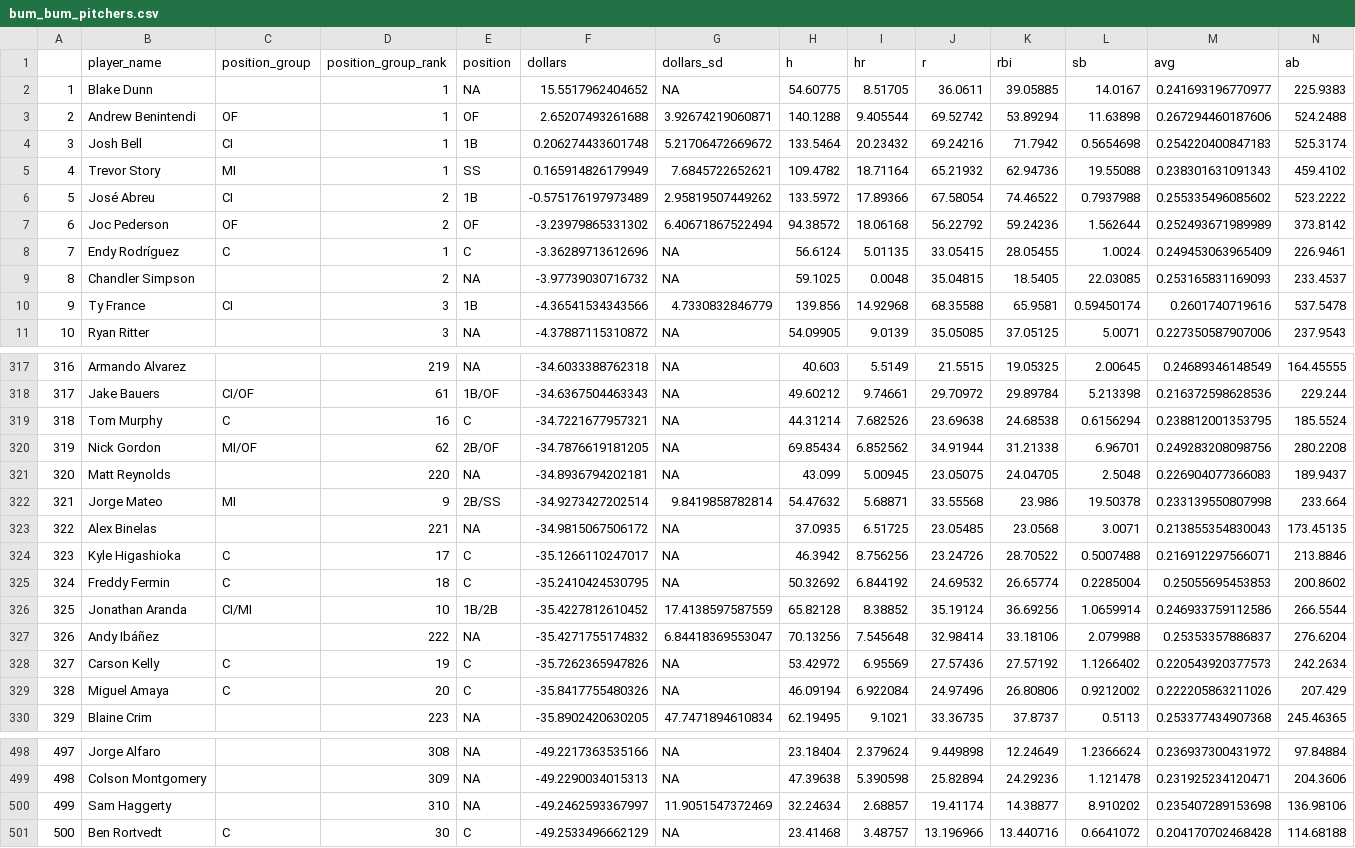
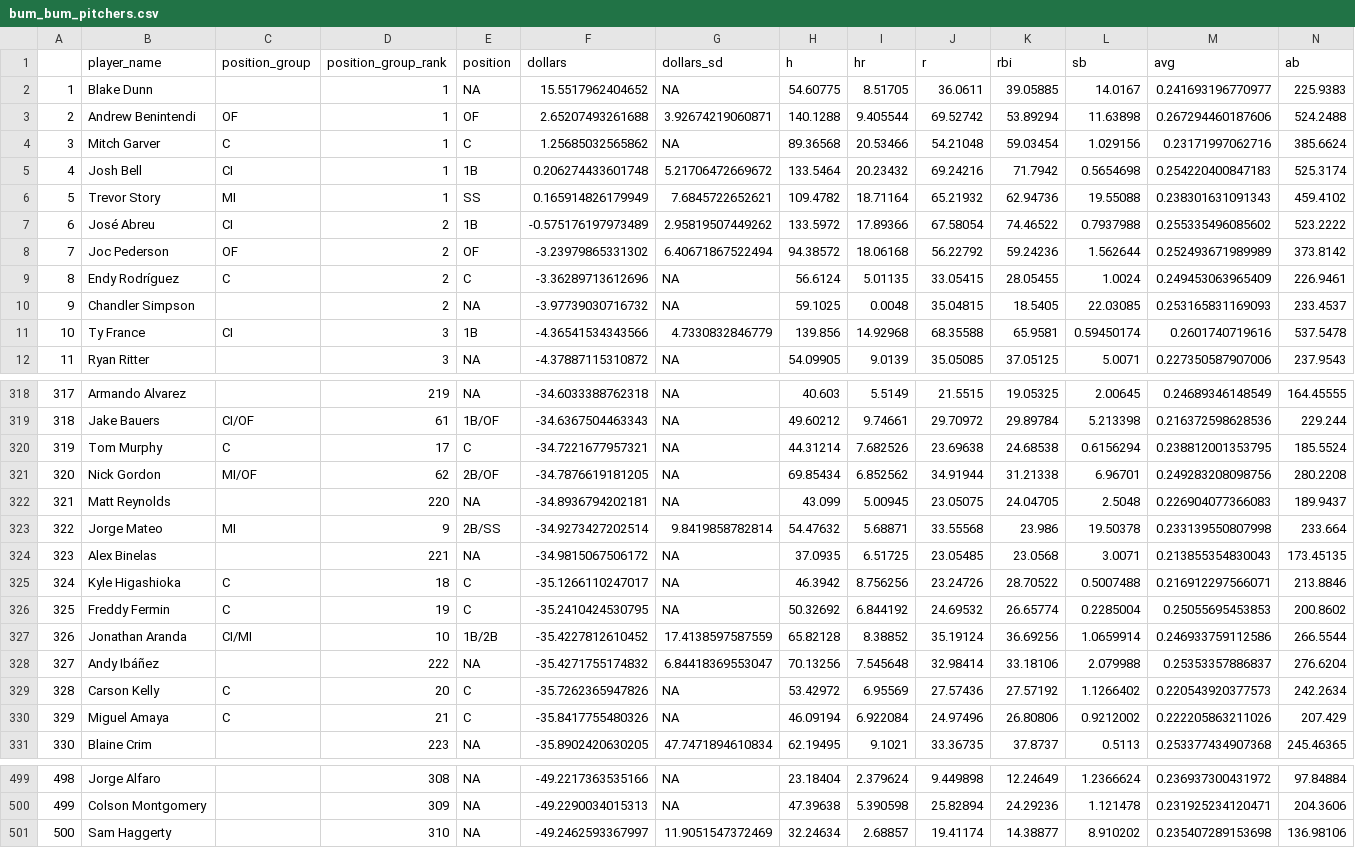
Before and after one commit to SamuelLachance/Betting, a CSV file: ottoneu/bum_bum_pitchers.csv, drawn as a sheet; only a part is shown, gaps mark what is left out; removed rows and columns are numbered as before the commit, all else as after; rows hold the shown columns only; the diff covers the shown part only; the diff names each change by its address in the sheet, - before the commit and + after, or states it on an @@ line.

```diff
--- a/ottoneu/bum_bum_pitchers.csv
+++ b/ottoneu/bum_bum_pitchers.csv
+row 4: 3 | Mitch Garver | C | 1 | C | 1.25685032565862 | NA | 89.36568 | 20.53466 | 54.21048 | 59.03454 | 1.029156 | 0.23171997062716 | 385.6624
@@ column A renumbered between rows 5 and 501 @@
-D9 (position_group_rank): 1
+D9 (position_group_rank): 2
-D320 (position_group_rank): 16
+D320 (position_group_rank): 17
-D325 (position_group_rank): 17
+D325 (position_group_rank): 18
-D326 (position_group_rank): 18
+D326 (position_group_rank): 19
-D329 (position_group_rank): 19
+D329 (position_group_rank): 20
-D330 (position_group_rank): 20
+D330 (position_group_rank): 21
-row 501: 500 | Ben Rortvedt | C | 30 | C | -49.2533496662129 | NA | 23.41468 | 3.48757 | 13.196966 | 13.440716 | 0.6641072 | 0.204170702468428 | 114.68188
```
Also changed, not shown: 23 edited cells elsewhere in this file, ottoneu/all_pitchers.csv, ottoneu/dani_rojas_pitchers.csv, 2 other files.
